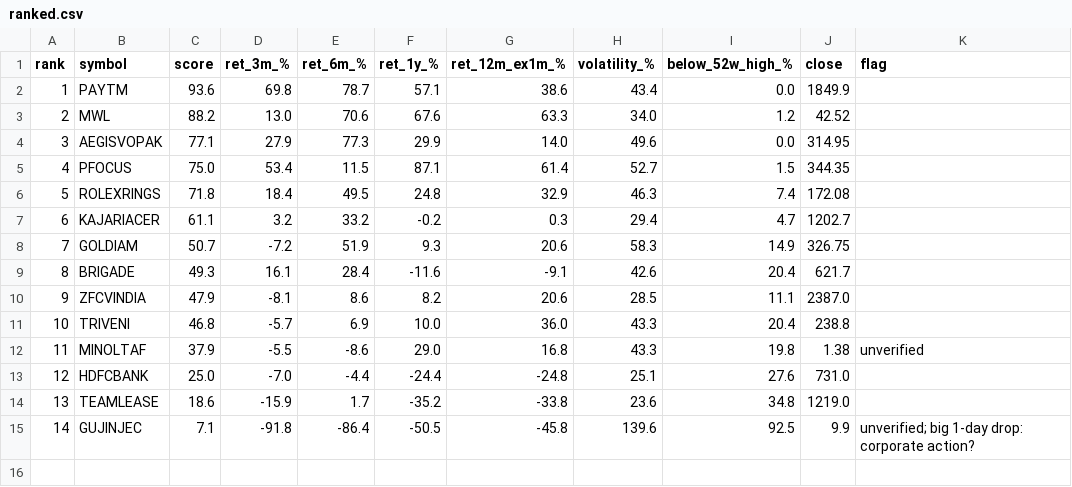
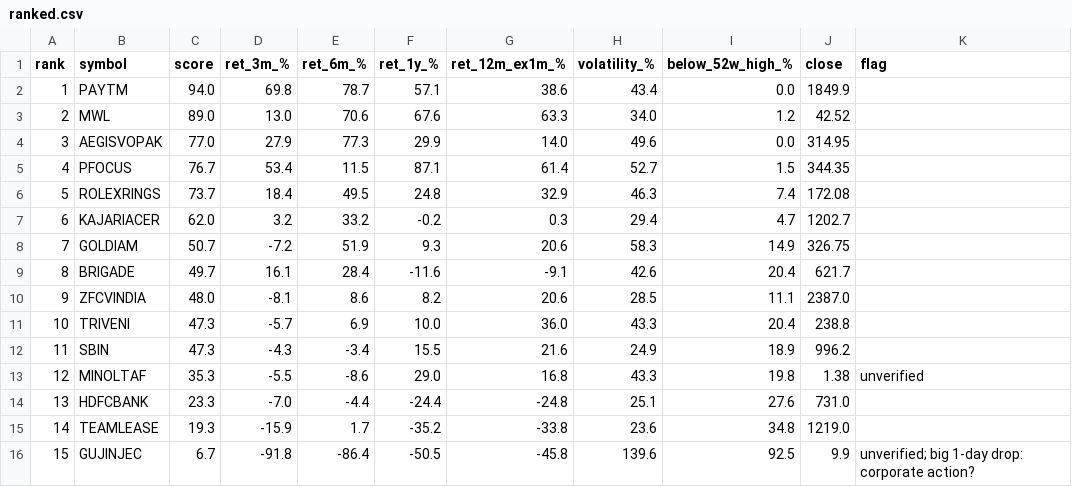
Before and after one commit to daksheshpatelinddp/momentum-rank, a CSV file: output/ranked.csv, drawn as a sheet; addresses are those after the commit; the diff names each change by its address in the sheet, - before the commit and + after, or states it on an @@ line.

```diff
--- a/output/ranked.csv
+++ b/output/ranked.csv
-C2 (score): 93.6
+C2 (score): 94.0
-C3 (score): 88.2
+C3 (score): 89.0
-C4 (score): 77.1
+C4 (score): 77.0
-C5 (score): 75.0
+C5 (score): 76.7
-C6 (score): 71.8
+C6 (score): 73.7
-C7 (score): 61.1
+C7 (score): 62.0
-C9 (score): 49.3
+C9 (score): 49.7
-C10 (score): 47.9
+C10 (score): 48.0
-C11 (score): 46.8
+C11 (score): 47.3
+row 12: 11 | SBIN | 47.3 | -4.3 | -3.4 | 15.5 | 21.6 | 24.9 | 18.9 | 996.2
@@ column A (rank) renumbered from row 13 down @@
-C13 (score): 37.9
+C13 (score): 35.3
-C14 (score): 25.0
+C14 (score): 23.3
-C15 (score): 18.6
+C15 (score): 19.3
-C16 (score): 7.1
+C16 (score): 6.7
```
Also changed, not shown: 1 other file.
